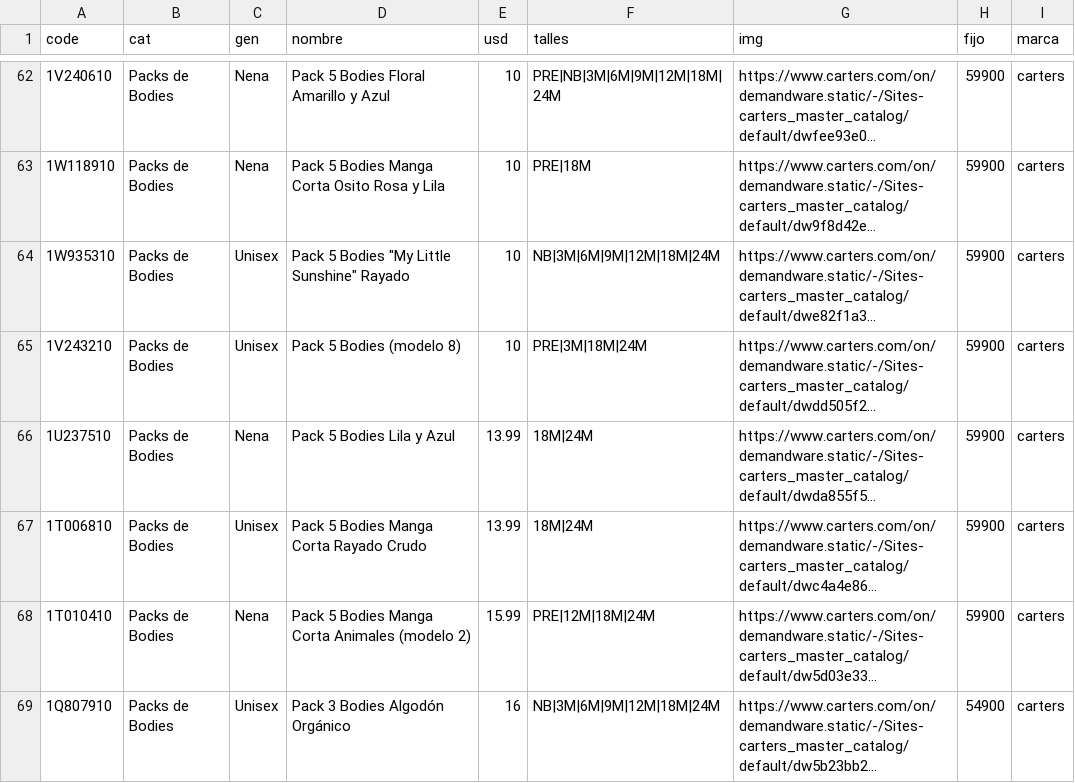
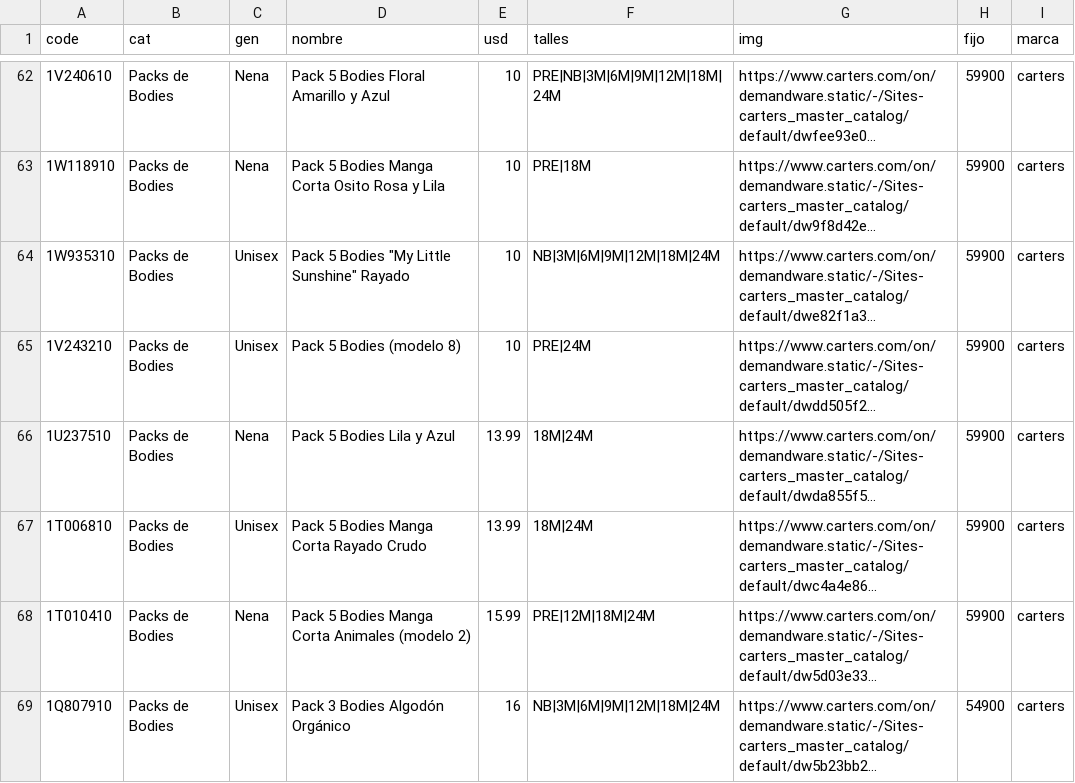
Before and after one commit to pcampodoni-ux/topp-preventa, a TSV file: tools/carters_verano.tsv, drawn as a sheet; only a part is shown, gaps mark what is left out; long unchanged cells end in …; the diff covers the shown part only; the diff names each change by its address in the sheet, - before the commit and + after, or states it on an @@ line.

```diff
--- a/tools/carters_verano.tsv
+++ b/tools/carters_verano.tsv
-F65 (talles): PRE|3M|18M|24M
+F65 (talles): PRE|24M
```
Also changed, not shown: 7 removed rows and 27 edited cells elsewhere in this file, tools/gap_verano.tsv, tools/gapfactory.tsv, 3 other files.
